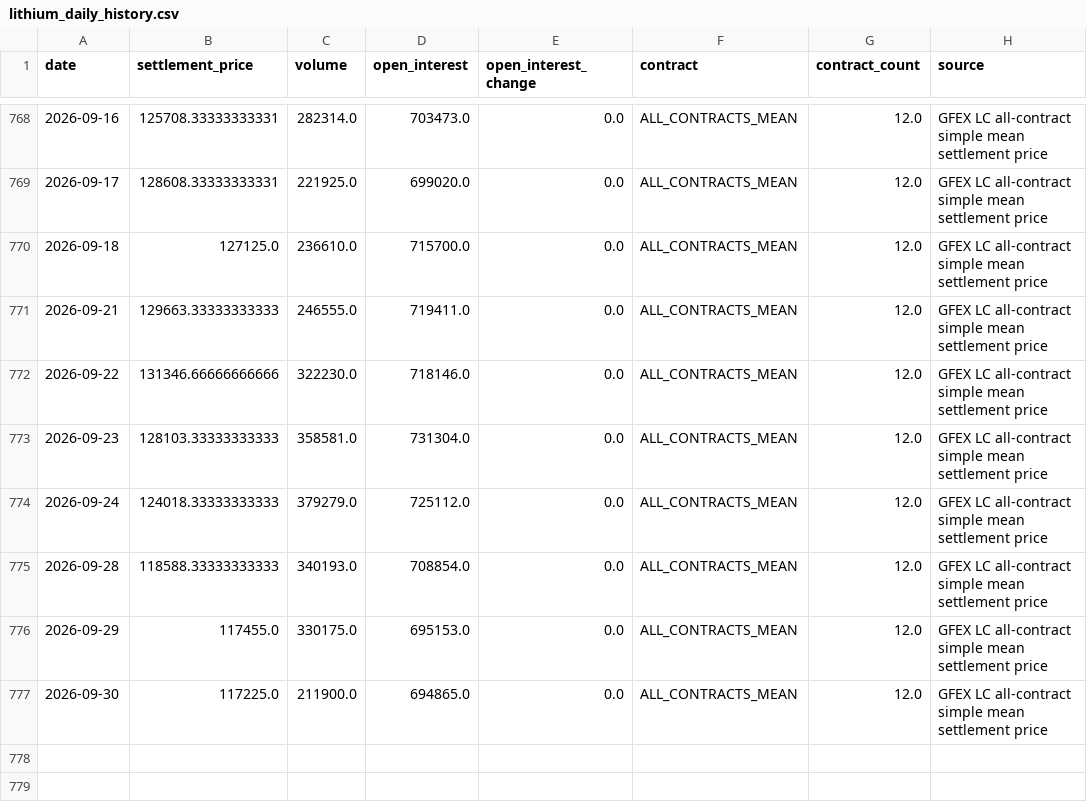
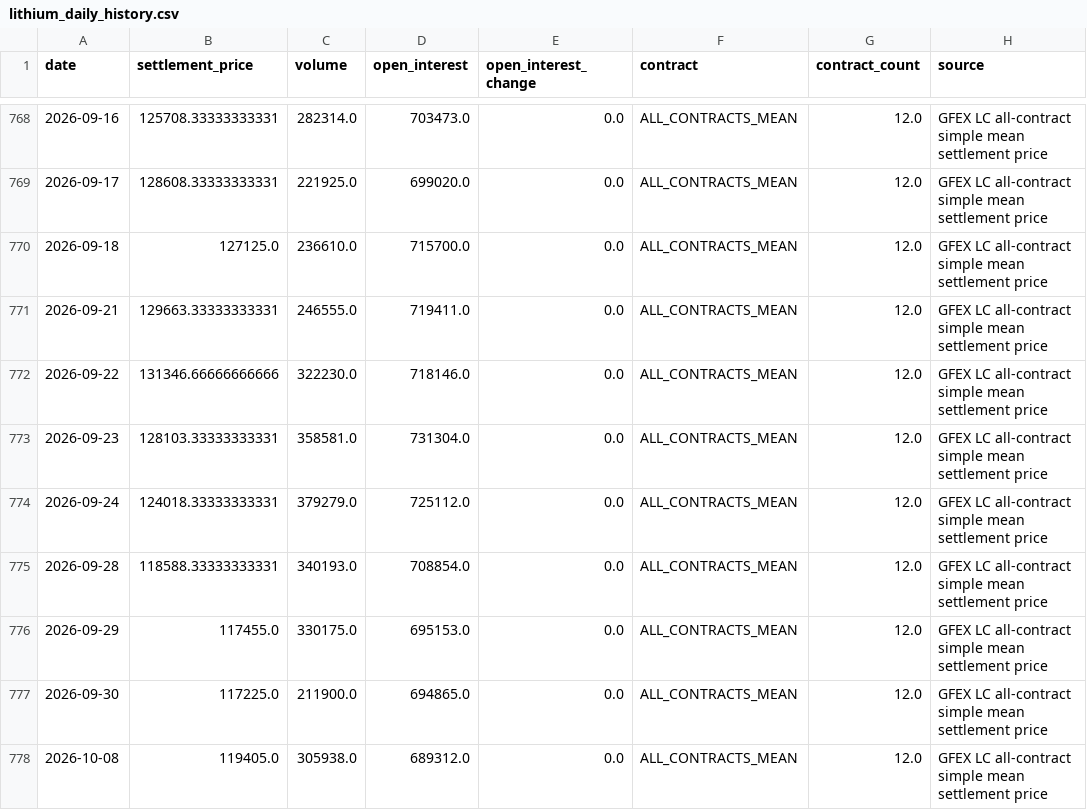
Before and after one commit to Yep1yu/Impact-and-Forecast-of-Domestic-Copper-and-Aluminum-Raw-Material-Procurement-Prices, a CSV file: lithium_carbonate_prediction_outputs/lithium_daily_history.csv, drawn as a sheet; only a part is shown, gaps mark what is left out.

```diff
--- a/lithium_carbonate_prediction_outputs/lithium_daily_history.csv
+++ b/lithium_carbonate_prediction_outputs/lithium_daily_history.csv
@@ -770,8 +770,9 @@
 2026-09-18,127125.0,236610.0,715700.0,0.0,ALL_CONTRACTS_MEAN,12.0,GFEX LC all-contract simple mean settlement price
-2026-09-21,129663.33333333333,246555.0,719411.0,0.0,ALL_CONTRACTS_MEAN,12.0,GFEX LC all-contract simple mean settlement price
+2026-09-21,129663.33333333331,246555.0,719411.0,0.0,ALL_CONTRACTS_MEAN,12.0,GFEX LC all-contract simple mean settlement price
 2026-09-22,131346.66666666666,322230.0,718146.0,0.0,ALL_CONTRACTS_MEAN,12.0,GFEX LC all-contract simple mean settlement price
-2026-09-23,128103.33333333333,358581.0,731304.0,0.0,ALL_CONTRACTS_MEAN,12.0,GFEX LC all-contract simple mean settlement price
-2026-09-24,124018.33333333333,379279.0,725112.0,0.0,ALL_CONTRACTS_MEAN,12.0,GFEX LC all-contract simple mean settlement price
-2026-09-28,118588.33333333333,340193.0,708854.0,0.0,ALL_CONTRACTS_MEAN,12.0,GFEX LC all-contract simple mean settlement price
+2026-09-23,128103.33333333331,358581.0,731304.0,0.0,ALL_CONTRACTS_MEAN,12.0,GFEX LC all-contract simple mean settlement price
+2026-09-24,124018.33333333331,379279.0,725112.0,0.0,ALL_CONTRACTS_MEAN,12.0,GFEX LC all-contract simple mean settlement price
+2026-09-28,118588.33333333331,340193.0,708854.0,0.0,ALL_CONTRACTS_MEAN,12.0,GFEX LC all-contract simple mean settlement price
 2026-09-29,117455.0,330175.0,695153.0,0.0,ALL_CONTRACTS_MEAN,12.0,GFEX LC all-contract simple mean settlement price
 2026-09-30,117225.0,211900.0,694865.0,0.0,ALL_CONTRACTS_MEAN,12.0,GFEX LC all-contract simple mean settlement price
+2026-10-08,119405.0,305938.0,689312.0,0.0,ALL_CONTRACTS_MEAN,12.0,GFEX LC all-contract simple mean settlement price
```
Also changed, not shown: ccmn_changjiang_avg_prices_tax_exclusive.csv, daily_ensemble_model_weights.csv, 16 other files.
